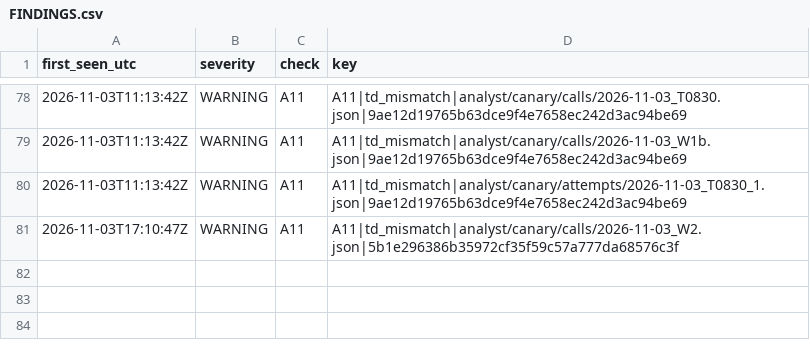
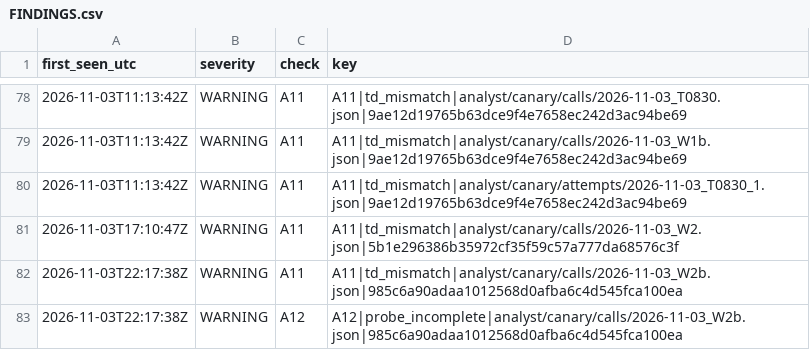
Before and after one commit to Mohamedalhaaj/gold-forward-watch, a CSV file: reports/judge_analyst/FINDINGS.csv, drawn as a sheet; only a part is shown, gaps mark what is left out; the diff names each change by its address in the sheet, - before the commit and + after, or states it on an @@ line.

```diff
--- a/reports/judge_analyst/FINDINGS.csv
+++ b/reports/judge_analyst/FINDINGS.csv
+row 82: 2026-11-03T22:17:38Z | WARNING | A11 | A11|td_mismatch|analyst/canary/calls/2026-11-03_W2b.json|985c6a90adaa1012568d0afba6c4d545fca100ea
+row 83: 2026-11-03T22:17:38Z | WARNING | A12 | A12|probe_incomplete|analyst/canary/calls/2026-11-03_W2b.json|985c6a90adaa1012568d0afba6c4d545fca100ea
```
Also changed, not shown: reports/judge_analyst/VERDICTS.csv, reports/judge_analyst/evidence.csv, 4 other files.
